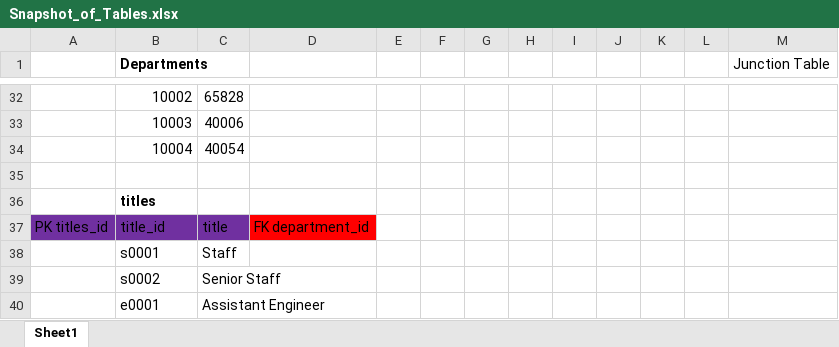
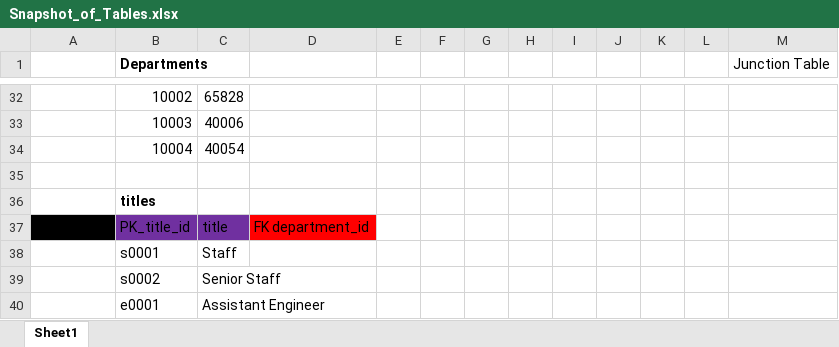
Before and after one commit to SkylerKhalachyan/sql-challenge, an Excel workbook: EmployeeSQL/m9-starter-code/Starter_Code/data/Snapshot_of_Tables.xlsx, sheet Sheet1, drawn as a sheet; only a part is shown, gaps mark what is left out; values as stored, in another font and other column widths than the file's, no borders; the diff names each change by its address in the sheet, - before the commit and + after, or states it on an @@ line.

```diff
--- a/EmployeeSQL/m9-starter-code/Starter_Code/data/Snapshot_of_Tables.xlsx (sheet Sheet1)
+++ b/EmployeeSQL/m9-starter-code/Starter_Code/data/Snapshot_of_Tables.xlsx (sheet Sheet1)
-A37 fill: #7030A0
+A37 fill: #000000
-B37 (Departments): title_id
+B37 (Departments): PK_title_id
```
Also changed, not shown: 12 other files.
